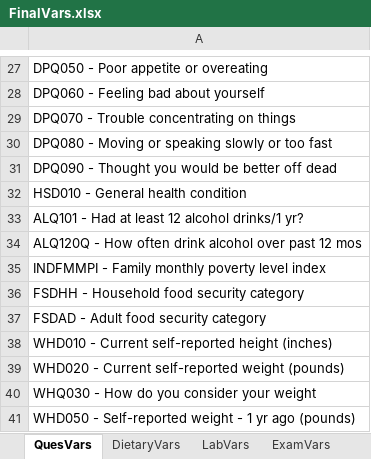
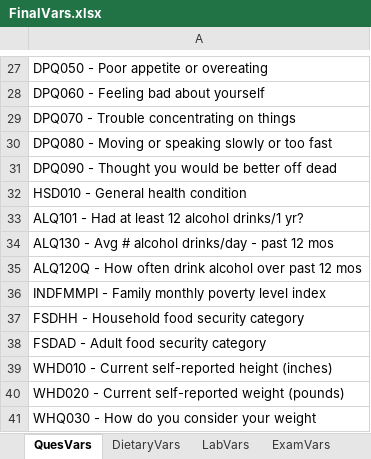
Before and after one commit to rubychan299/ENAR-Risk-Factors-Analyses, an Excel workbook: data/FinalVars.xlsx, sheet QuesVars, drawn as a sheet; only a part is shown, gaps mark what is left out; the shorter side is filled out with more unchanged rows; values as stored, in another font and other column widths than the file's, no borders; the diff names each change by its address in the sheet, - before the commit and + after, or states it on an @@ line.

Commit message:
Update Code and Data and Feature after repull the data

```diff
--- a/data/FinalVars.xlsx (sheet QuesVars)
+++ b/data/FinalVars.xlsx (sheet QuesVars)
+row 34: ALQ130 - Avg # alcohol drinks/day - past 12 mos
```
Also changed, not shown: 11 other files.
